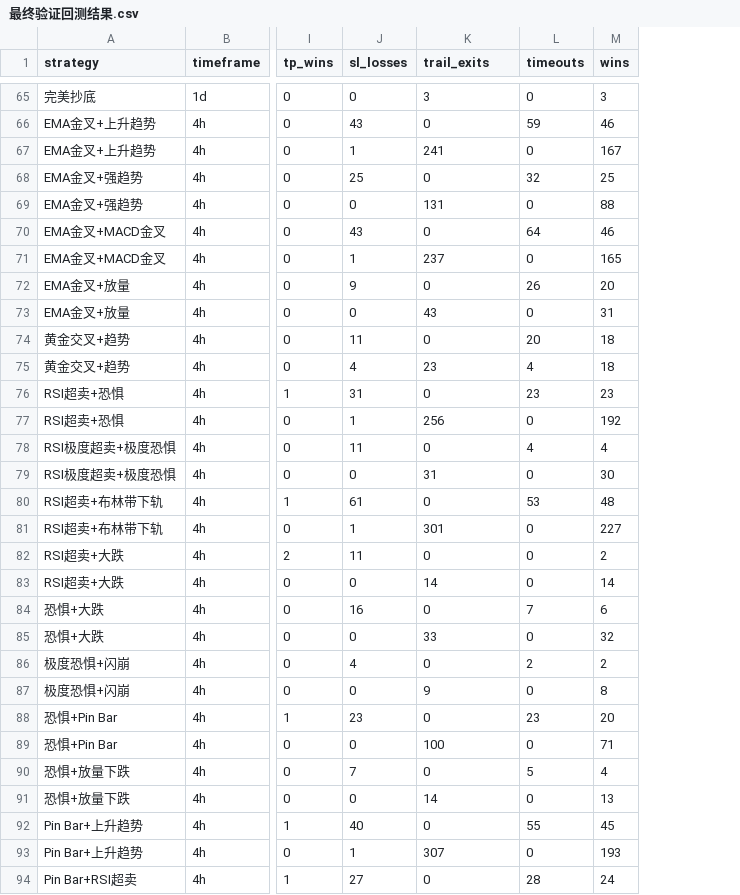
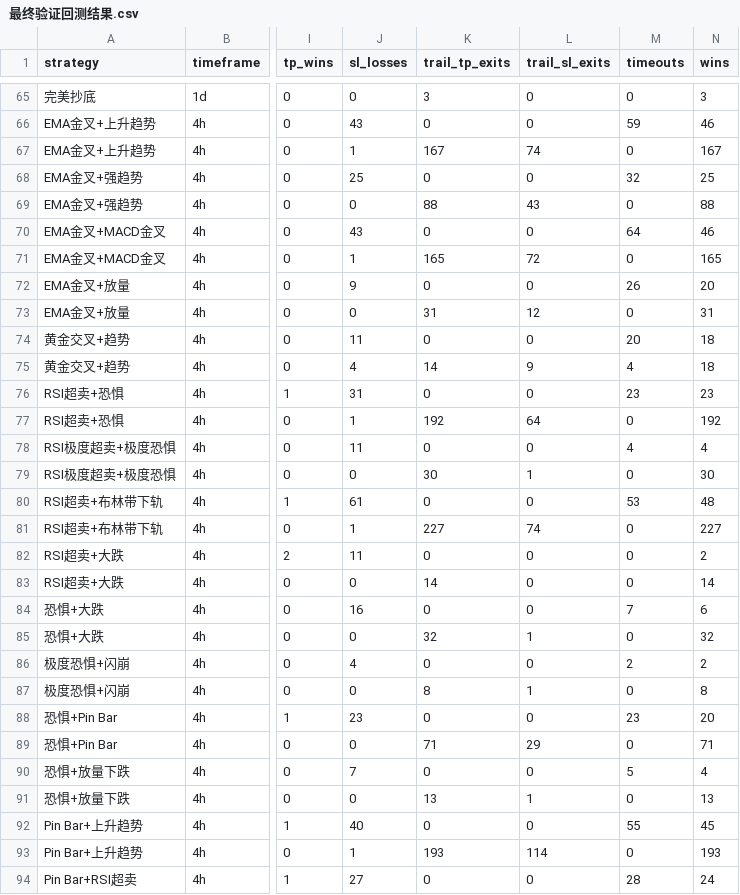
Before and after one commit to xiaogege2022/zk-2048, a CSV file: trading_strategy/reports/最终验证回测结果.csv, drawn as a sheet; only a part is shown, gaps mark what is left out; the diff covers the shown part only; the diff names each change by its address in the sheet, - before the commit and + after, or states it on an @@ line.

```diff
--- a/trading_strategy/reports/最终验证回测结果.csv
+++ b/trading_strategy/reports/最终验证回测结果.csv
+column L (trail_sl_exits), rows 65-94: 0 | 0 | 74 | 0 | 43 | 0 | 72 | 0 | 12 | 0 | 9 | 0 | 64 | 0 | 1 | 0 | 74 | 0 | 0 | 0 | 1 | 0 | 1 | 0 | 29 | 0 | 1 | 0 | 114 | 0
-K1: trail_exits
+K1: trail_tp_exits
-K67 (trail_tp_exits): 241
+K67 (trail_tp_exits): 167
-K69 (trail_tp_exits): 131
+K69 (trail_tp_exits): 88
-K71 (trail_tp_exits): 237
+K71 (trail_tp_exits): 165
-K73 (trail_tp_exits): 43
+K73 (trail_tp_exits): 31
-K75 (trail_tp_exits): 23
+K75 (trail_tp_exits): 14
-K77 (trail_tp_exits): 256
+K77 (trail_tp_exits): 192
-K79 (trail_tp_exits): 31
+K79 (trail_tp_exits): 30
-K81 (trail_tp_exits): 301
+K81 (trail_tp_exits): 227
-K85 (trail_tp_exits): 33
+K85 (trail_tp_exits): 32
-K87 (trail_tp_exits): 9
+K87 (trail_tp_exits): 8
-K89 (trail_tp_exits): 100
+K89 (trail_tp_exits): 71
-K91 (trail_tp_exits): 14
+K91 (trail_tp_exits): 13
-K93 (trail_tp_exits): 307
+K93 (trail_tp_exits): 193
```
Also changed, not shown: 42 edited cells elsewhere in this file, 2 other files.
